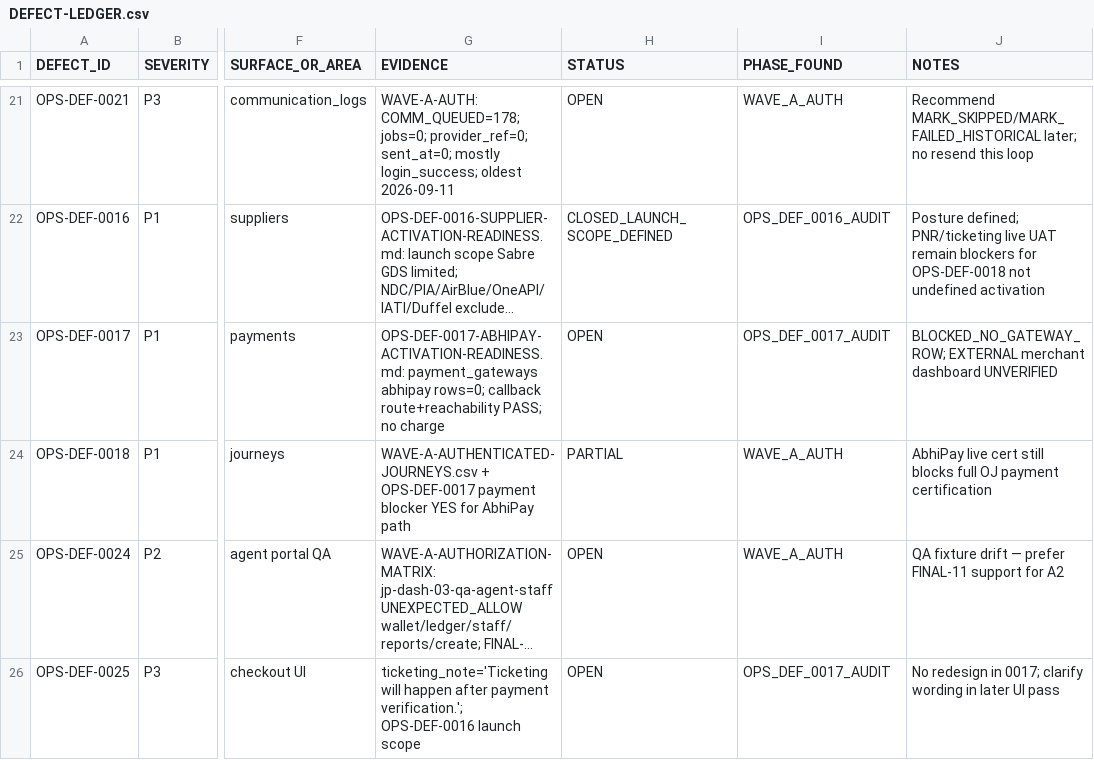
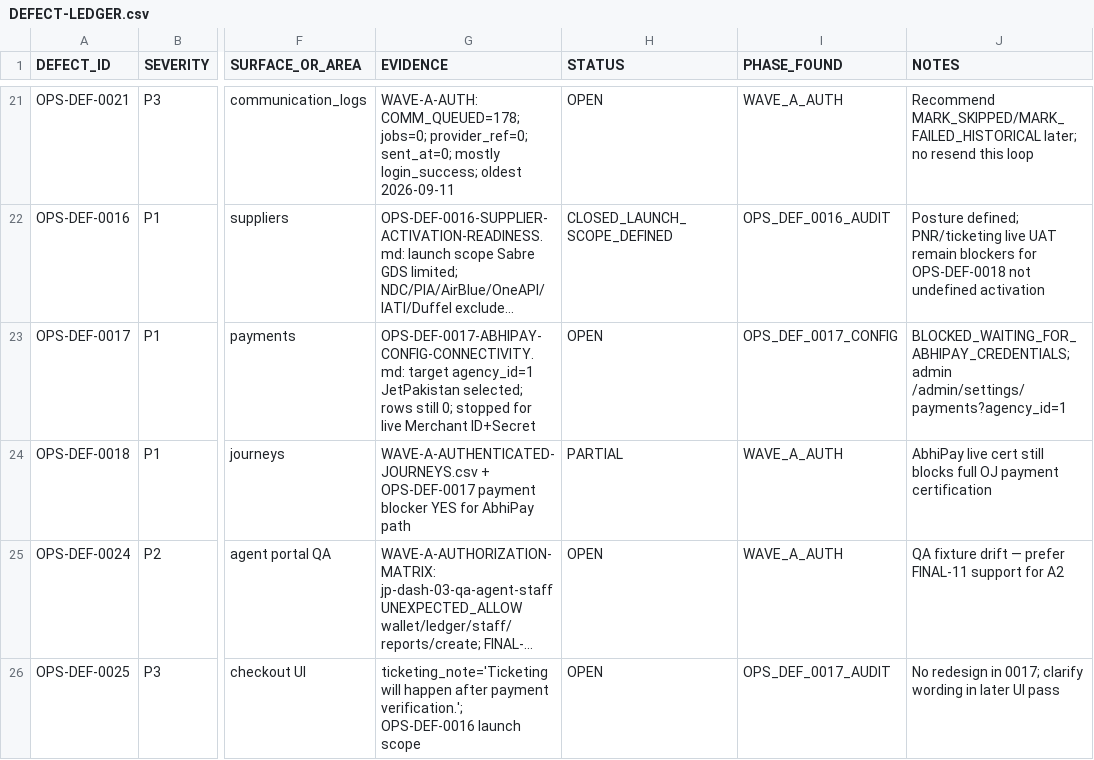
Before and after one commit to haseebpytdev/jetpk, a CSV file: docs/evidence/jp-ops-readiness-01/DEFECT-LEDGER.csv, drawn as a sheet; only a part is shown, gaps mark what is left out; long unchanged cells end in …; the diff names each change by its address in the sheet, - before the commit and + after, or states it on an @@ line.

```diff
--- a/docs/evidence/jp-ops-readiness-01/DEFECT-LEDGER.csv
+++ b/docs/evidence/jp-ops-readiness-01/DEFECT-LEDGER.csv
-G23 (EVIDENCE): OPS-DEF-0017-ABHIPAY-ACTIVATION-READINESS.md: payment_gateways abhipay rows=0; callback route+reachability PASS; no charge
+G23 (EVIDENCE): OPS-DEF-0017-ABHIPAY-CONFIG-CONNECTIVITY.md: target agency_id=1 JetPakistan selected; rows still 0; stopped for live Merchant ID+Secret
-I23 (PHASE_FOUND): OPS_DEF_0017_AUDIT
+I23 (PHASE_FOUND): OPS_DEF_0017_CONFIG
-J23 (NOTES): BLOCKED_NO_GATEWAY_ROW; EXTERNAL merchant dashboard UNVERIFIED
+J23 (NOTES): BLOCKED_WAITING_FOR_ABHIPAY_CREDENTIALS; admin /admin/settings/payments?agency_id=1
```
Also changed, not shown: docs/evidence/jp-ops-readiness-01/FINANCIAL-INVARIANTS.csv, docs/evidence/jp-ops-readiness-01/PAYMENT-READINESS-MATRIX.csv, 5 other files.
